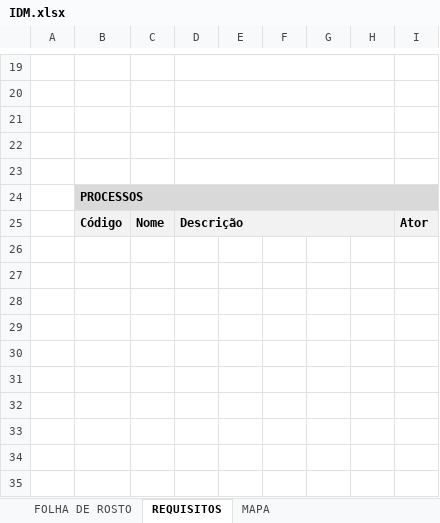
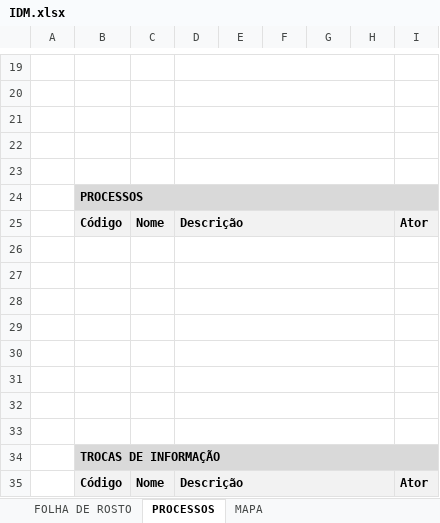
Before and after one commit to c4rlosdias/Workshop_IDS, an Excel workbook: templates/IDM.xlsx, sheet PROCESSOS, drawn as a sheet; only a part is shown, gaps mark what is left out; values as stored, in another font and other column widths than the file's, no borders; the diff names each change by its address in the sheet, - before the commit and + after, or states it on an @@ line.

```diff
--- a/templates/IDM.xlsx (sheet PROCESSOS)
+++ b/templates/IDM.xlsx (sheet PROCESSOS)
-sheet tab: REQUISITOS
+sheet tab: PROCESSOS
+row 26: (empty)
+row 27: (empty)
+row 28: (empty)
+row 29: (empty)
+row 30: (empty)
+row 31: (empty)
+row 32: (empty)
+row 33: (empty)
+row 34:  | TROCAS DE INFORMAÇÃO
+row 35:  | Código | Nome | Descrição |  |  |  |  | Ator
```
Also changed, not shown: 1 other file.
